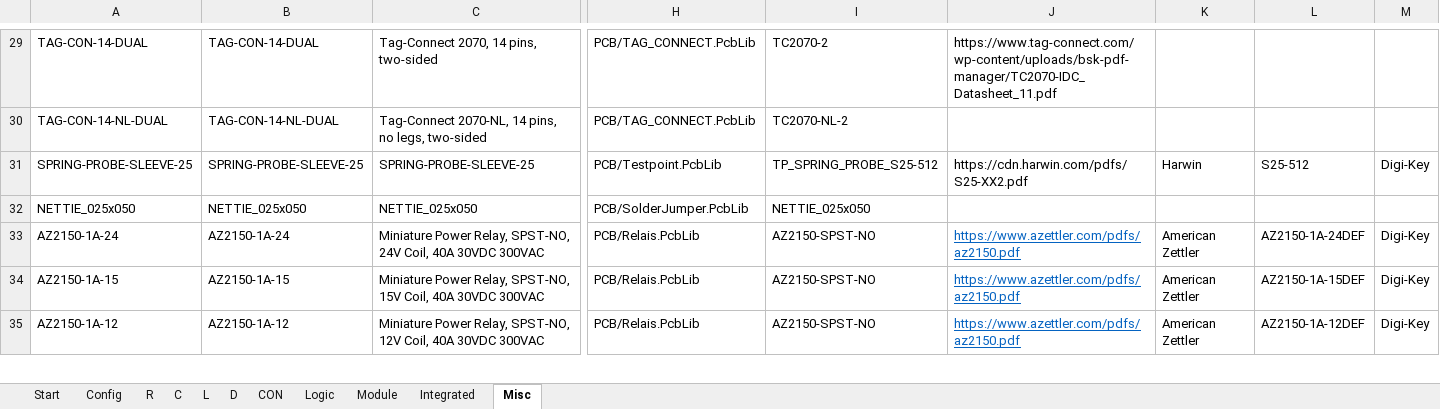
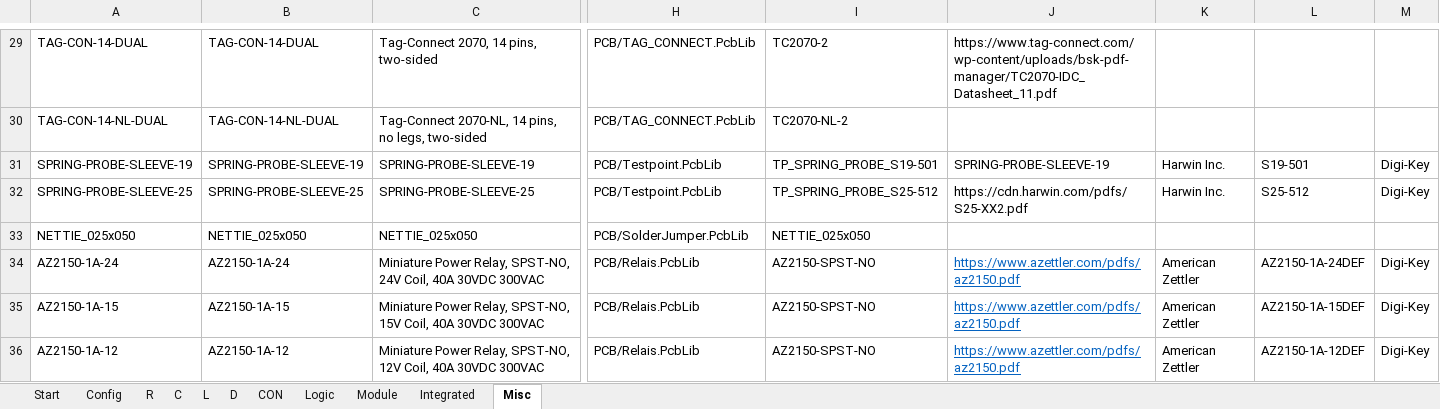
Before and after one commit to daniw/daniw_altium_lib, an Excel workbook: daniw_altium_lib.xlsx, sheet Misc, drawn as a sheet; only a part is shown, gaps mark what is left out; values as stored, in another font and other column widths than the file's, no borders; addresses are those after the commit; rows hold the shown columns only; the diff names each change by its address in the sheet, - before the commit and + after, or states it on an @@ line.

Commit message:
Harwin 1.9mm spring probe sleeve

```diff
--- a/daniw_altium_lib.xlsx (sheet Misc)
+++ b/daniw_altium_lib.xlsx (sheet Misc)
+row 31: SPRING-PROBE-SLEEVE-19 | SPRING-PROBE-SLEEVE-19 | SPRING-PROBE-SLEEVE-19 | PCB/Testpoint.PcbLib | TP_SPRING_PROBE_S19-501 | SPRING-PROBE-SLEEVE-19 | Harwin Inc. | S19-501 | Digi-Key
-K32: Harwin
+K32: Harwin Inc.
```
Also changed, not shown: 1 other file.
